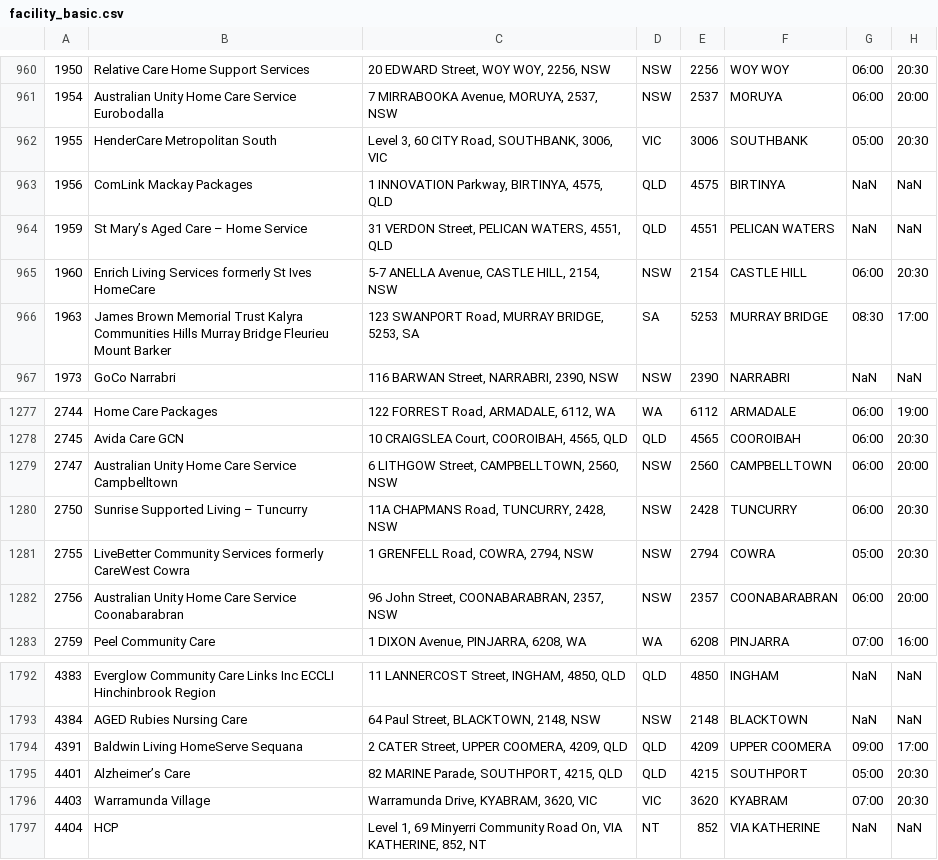
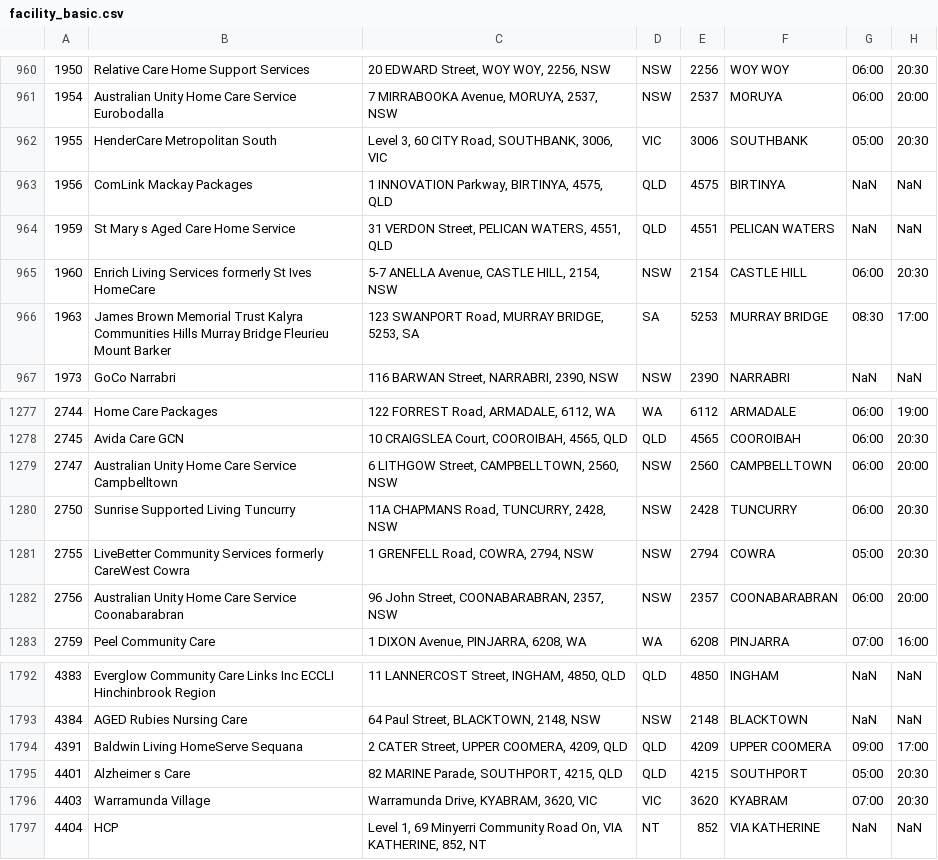
Before and after one commit to FITTEAMMARS/agedcare_finder, a CSV file: data/clean/facility_basic.csv, drawn as a sheet; only a part is shown, gaps mark what is left out; the diff covers the shown part only; the diff names each change by its address in the sheet, - before the commit and + after, or states it on an @@ line.

```diff
--- a/data/clean/facility_basic.csv
+++ b/data/clean/facility_basic.csv
-B964: St Mary’s Aged Care – Home Service
+B964: St Mary s Aged Care Home Service
-B1280: Sunrise Supported Living – Tuncurry
+B1280: Sunrise Supported Living Tuncurry
-B1795: Alzheimer’s Care
+B1795: Alzheimer s Care
```
Also changed, not shown: 6 edited cells elsewhere in this file, 5 other files.
